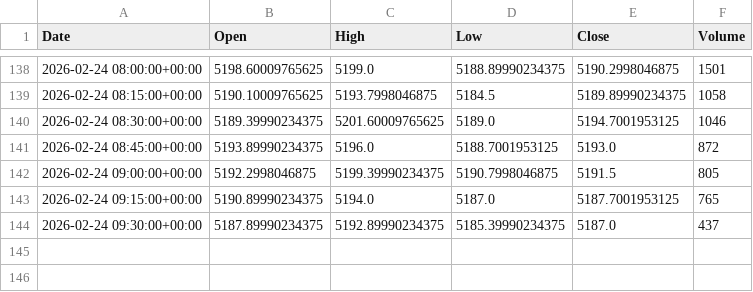
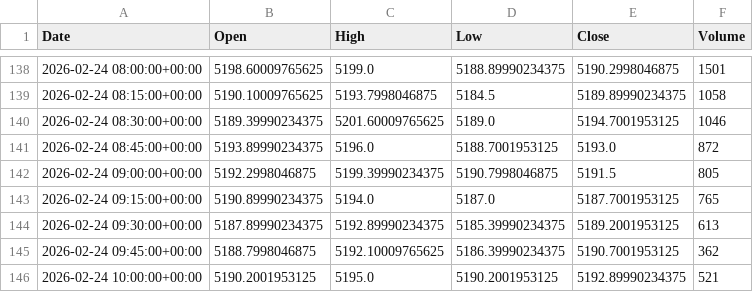
Before and after one commit to ericsutw/basic, a CSV file: data/currency/IntlGold.csv, drawn as a sheet; only a part is shown, gaps mark what is left out.

```diff
--- a/data/currency/IntlGold.csv
+++ b/data/currency/IntlGold.csv
@@ -143,2 +143,4 @@
 2026-02-24 09:15:00+00:00,5190.89990234375,5194.0,5187.0,5187.7001953125,765
-2026-02-24 09:30:00+00:00,5187.89990234375,5192.89990234375,5185.39990234375,5187.0,437
+2026-02-24 09:30:00+00:00,5187.89990234375,5192.89990234375,5185.39990234375,5189.2001953125,613
+2026-02-24 09:45:00+00:00,5188.7998046875,5192.10009765625,5186.39990234375,5190.7001953125,362
+2026-02-24 10:00:00+00:00,5190.2001953125,5195.0,5190.2001953125,5192.89990234375,521
```
Also changed, not shown: data/currency/BTC.csv, data/currency/USDTWD.csv, 1 other file.
